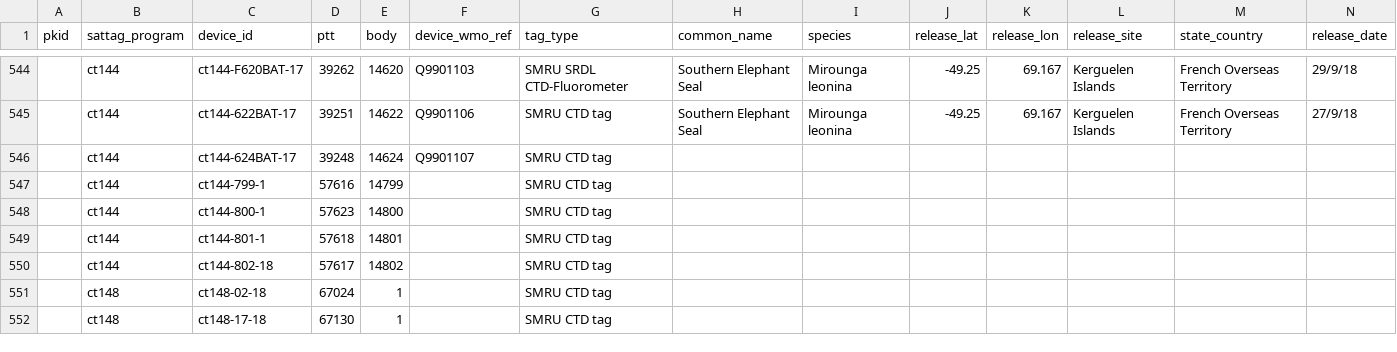
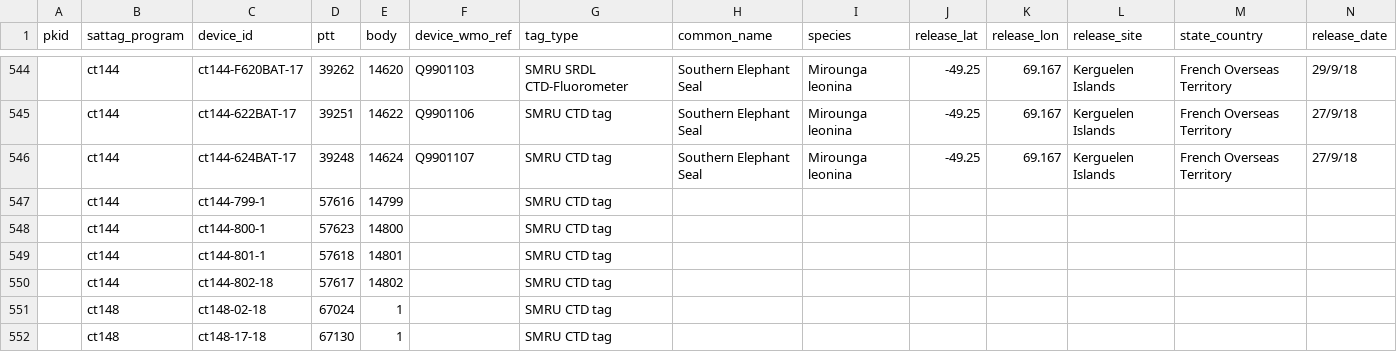
Before and after one commit to aodn/data-services, a CSV file: AATAMS/aatams_sattag_metadata.csv, drawn as a sheet; only a part is shown, gaps mark what is left out; removed rows and columns are numbered as before the commit, all else as after; rows hold the shown columns only; the diff names each change by its address in the sheet, - before the commit and + after, or states it on an @@ line.

Commit message:
Update satellite tagging metadata for ct144

```diff
--- a/AATAMS/aatams_sattag_metadata.csv
+++ b/AATAMS/aatams_sattag_metadata.csv
-row 546:  | ct144 | ct144-624BAT-17 | 39248 | 14624 | Q9901107 | SMRU CTD tag
+row 546:  | ct144 | ct144-624BAT-17 | 39248 | 14624 | Q9901107 | SMRU CTD tag | Southern Elephant Seal | Mirounga leonina | -49.25 | 69.167 | Kerguelen Islands | French Overseas Territory | 27/9/18
```
